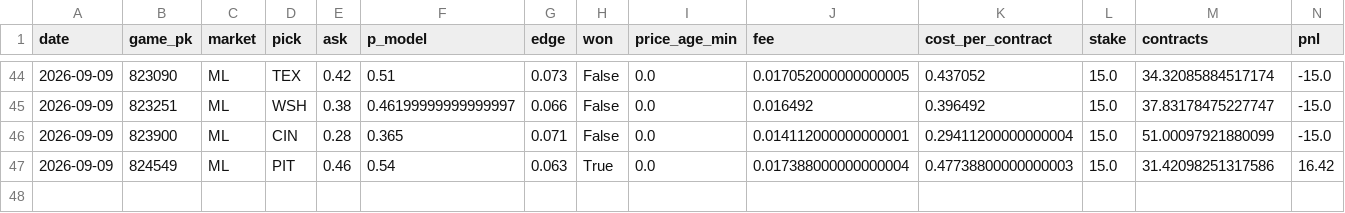
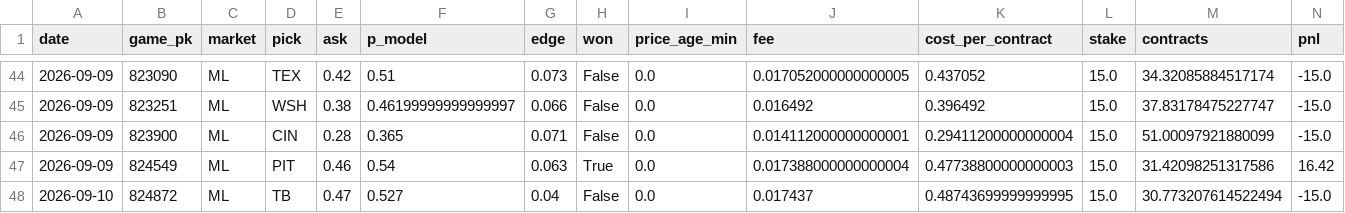
Before and after one commit to jdev-02/gooseline-model-hq, a CSV file: data/mlb/paper_trades.csv, drawn as a sheet; only a part is shown, gaps mark what is left out; rows hold the shown columns only; the diff names each change by its address in the sheet, - before the commit and + after, or states it on an @@ line.

```diff
--- a/data/mlb/paper_trades.csv
+++ b/data/mlb/paper_trades.csv
+row 48: 2026-09-10 | 824872 | ML | TB | 0.47 | 0.527 | 0.04 | False | 0.0 | 0.017437 | 0.48743699999999995 | 15.0 | 30.773207614522494 | -15.0
```
Also changed, not shown: data/mlb/narrative/log.csv, 5 other files.
